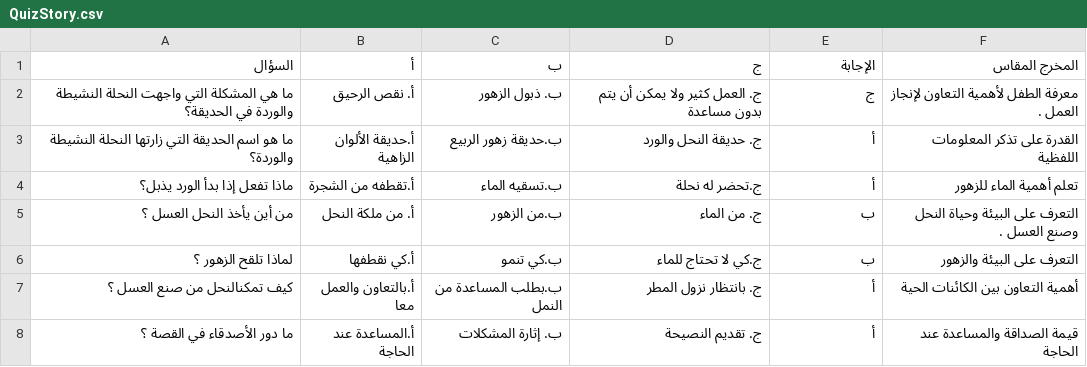
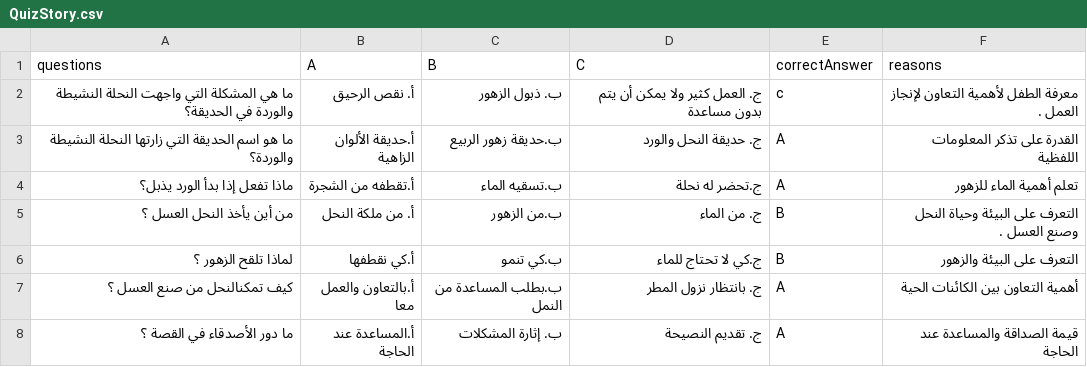
Before and after one commit to Labeeb-Platform/Labeeb-Platform-Code, a CSV file: public/data/beeStory/QuizStory.csv, drawn as a sheet.

```diff
--- a/public/data/beeStory/QuizStory.csv
+++ b/public/data/beeStory/QuizStory.csv
@@ -1,8 +1,8 @@
-السؤال ,أ,ب,ج,الإجابة ,المخرج المقاس
-ما هي المشكلة التي واجهت النحلة النشيطة والوردة في الحديقة؟,أ. نقص الرحيق,ب. ذبول الزهور,ج. العمل كثير ولا يمكن أن يتم بدون مساعدة,ج,معرفة الطفل لأهمية التعاون لإنجاز العمل .
-ما هو اسم الحديقة التي زارتها النحلة النشيطة والوردة؟,أ.حديقة الألوان الزاهية ,ب.حديقة زهور الربيع ,ج. حديقة النحل والورد ,أ,القدرة على تذكر المعلومات اللفظية
-ماذا تفعل إذا بدأ الورد يذبل؟,أ.تقطفه من الشجرة ,ب.تسقيه الماء ,ج.تحضر له نحلة ,أ,تعلم أهمية الماء للزهور
-من أين يأخذ النحل العسل ؟,أ. من ملكة النحل ,ب.من الزهور ,ج. من الماء ,ب,التعرف على البيئة وحياة النحل وصنع العسل .
-لماذا تلقح الزهور ؟,أ.كي نقطفها ,ب.كي تنمو ,ج.كي لا تحتاج للماء ,ب,التعرف على البيئة والزهور
-كيف تمكنالنحل من صنع العسل ؟,أ.بالتعاون والعمل معا ,ب.بطلب المساعدة من النمل ,ج. بانتظار نزول المطر ,أ,أهمية التعاون بين الكائنات الحية
-ما دور الأصدقاء في القصة ؟,أ.المساعدة عند الحاجة ,ب. إثارة المشكلات ,ج. تقديم النصيحة ,أ,قيمة الصداقة والمساعدة عند الحاجة
+questions,A,B,C,correctAnswer,reasons
+ما هي المشكلة التي واجهت النحلة النشيطة والوردة في الحديقة؟,أ. نقص الرحيق,ب. ذبول الزهور,ج. العمل كثير ولا يمكن أن يتم بدون مساعدة,c,معرفة الطفل لأهمية التعاون لإنجاز العمل .
+ما هو اسم الحديقة التي زارتها النحلة النشيطة والوردة؟,أ.حديقة الألوان الزاهية ,ب.حديقة زهور الربيع ,ج. حديقة النحل والورد ,A,القدرة على تذكر المعلومات اللفظية
+ماذا تفعل إذا بدأ الورد يذبل؟,أ.تقطفه من الشجرة ,ب.تسقيه الماء ,ج.تحضر له نحلة ,A,تعلم أهمية الماء للزهور
+من أين يأخذ النحل العسل ؟,أ. من ملكة النحل ,ب.من الزهور ,ج. من الماء ,B,التعرف على البيئة وحياة النحل وصنع العسل .
+لماذا تلقح الزهور ؟,أ.كي نقطفها ,ب.كي تنمو ,ج.كي لا تحتاج للماء ,B,التعرف على البيئة والزهور
+كيف تمكنالنحل من صنع العسل ؟,أ.بالتعاون والعمل معا ,ب.بطلب المساعدة من النمل ,ج. بانتظار نزول المطر ,A,أهمية التعاون بين الكائنات الحية
+ما دور الأصدقاء في القصة ؟,أ.المساعدة عند الحاجة ,ب. إثارة المشكلات ,ج. تقديم النصيحة ,A,قيمة الصداقة والمساعدة عند الحاجة
```
Also changed, not shown: public/data/beeStory/story.csv, 22 other files.
